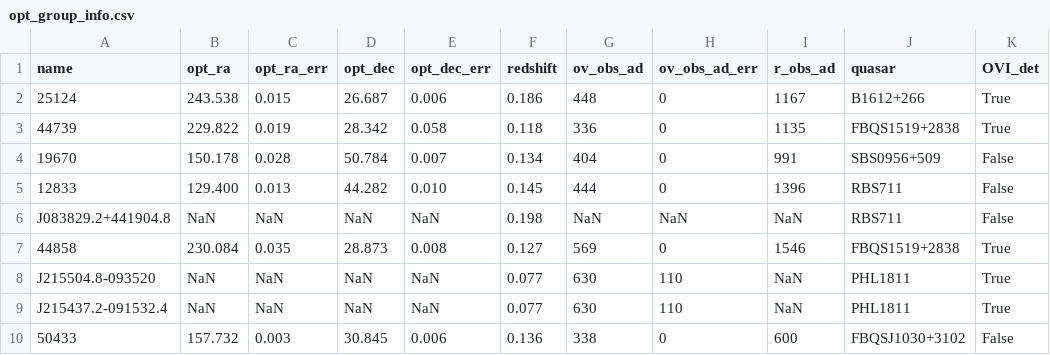
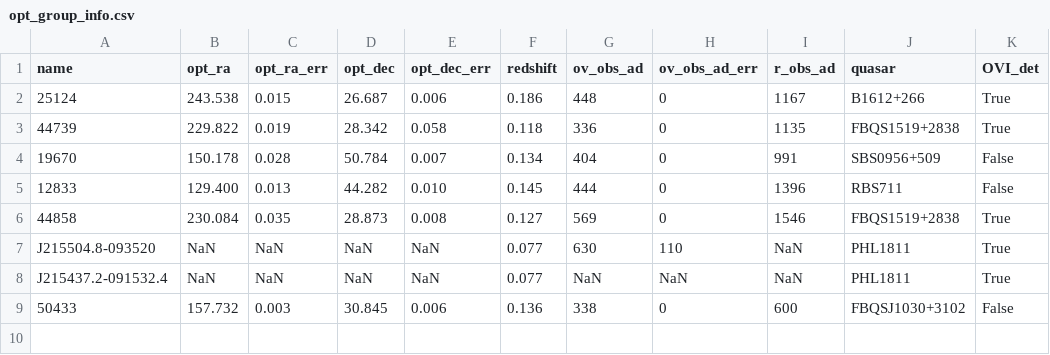
Before and after one commit to DavidT3/OVI_groups, a CSV file: sample_files/opt_group_info.csv, drawn as a sheet.

Commit message:
Removed entry from the optical group table, and removed the vel disp for PHL 1811 northern group

```diff
--- a/sample_files/opt_group_info.csv
+++ b/sample_files/opt_group_info.csv
@@ -5,6 +5,5 @@ name,opt_ra,opt_ra_err,opt_dec,opt_dec_err,redshift,ov_obs_ad,ov_obs_ad_err,r_ob
 12833,129.400,0.013,44.282,0.010,0.145,444,0,1396,RBS711,False
-J083829.2+441904.8,NaN,NaN,NaN,NaN,0.198,NaN,NaN,NaN,RBS711,False
 44858,230.084,0.035,28.873,0.008,0.127,569,0,1546,FBQS1519+2838,True
 J215504.8-093520,NaN,NaN,NaN,NaN,0.077,630,110,NaN,PHL1811,True
-J215437.2-091532.4,NaN,NaN,NaN,NaN,0.077,630,110,NaN,PHL1811,True
+J215437.2-091532.4,NaN,NaN,NaN,NaN,0.077,NaN,NaN,NaN,PHL1811,True
 50433,157.732,0.003,30.845,0.006,0.136,338,0,600,FBQSJ1030+3102,False
```
